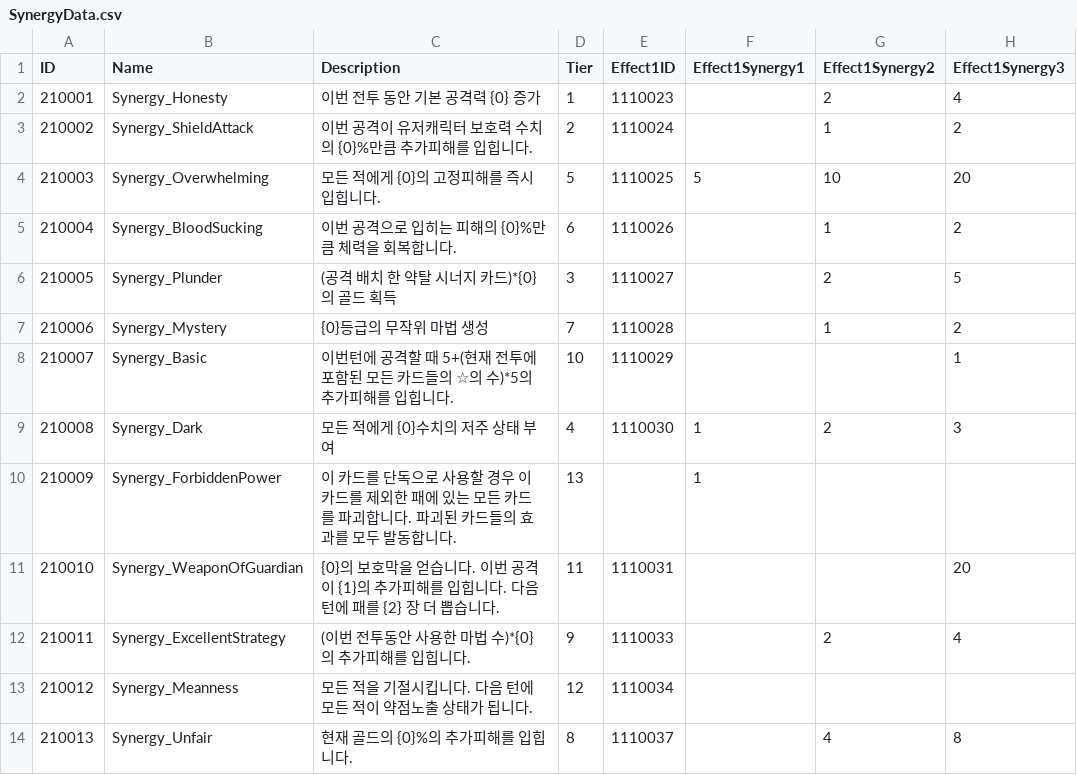
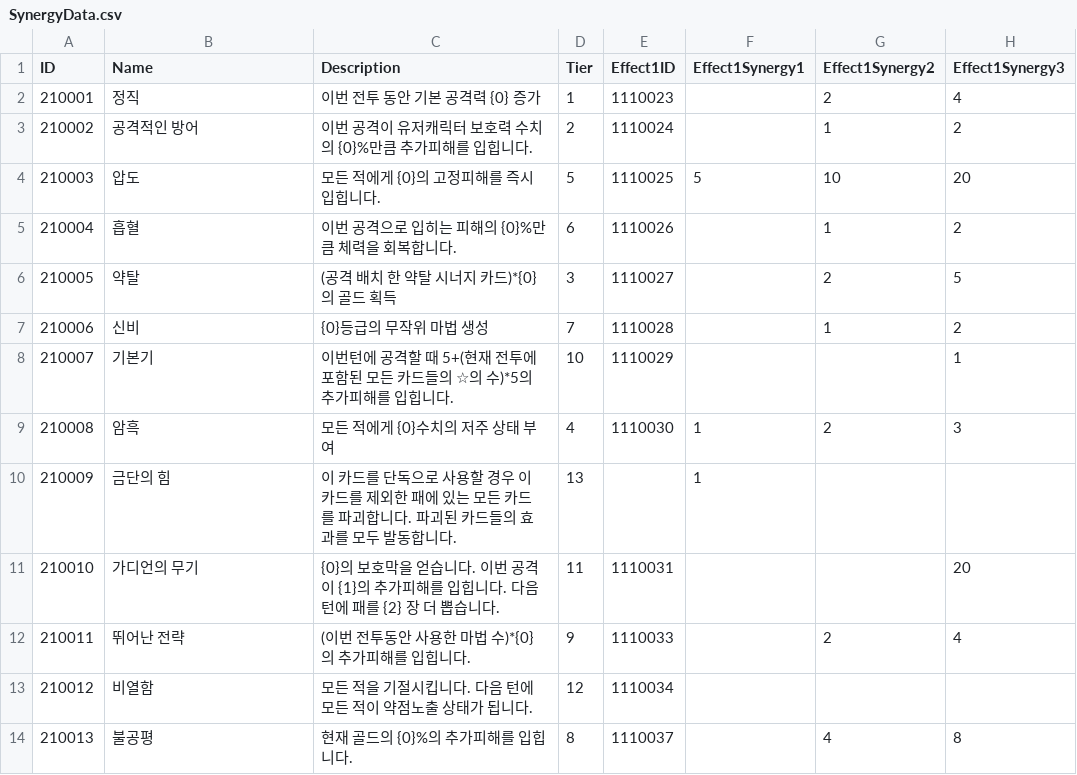
Before and after one commit to Tower-of-Guardians/TOG_Project, a CSV file: TOG_Unity/Assets/Datas/CSV/SynergyData.csv, drawn as a sheet; only a part is shown; the diff names each change by its address in the sheet, - before the commit and + after, or states it on an @@ line.

```diff
--- a/TOG_Unity/Assets/Datas/CSV/SynergyData.csv
+++ b/TOG_Unity/Assets/Datas/CSV/SynergyData.csv
-B2 (Name): Synergy_Honesty
+B2 (Name): 정직
-B3 (Name): Synergy_ShieldAttack
+B3 (Name): 공격적인 방어
-B4 (Name): Synergy_Overwhelming
+B4 (Name): 압도
-B5 (Name): Synergy_BloodSucking
+B5 (Name): 흡혈
-B6 (Name): Synergy_Plunder
+B6 (Name): 약탈
-B7 (Name): Synergy_Mystery
+B7 (Name): 신비
-B8 (Name): Synergy_Basic
+B8 (Name): 기본기
-B9 (Name): Synergy_Dark
+B9 (Name): 암흑
-B10 (Name): Synergy_ForbiddenPower
+B10 (Name): 금단의 힘
-B11 (Name): Synergy_WeaponOfGuardian
+B11 (Name): 가디언의 무기
-B12 (Name): Synergy_ExcellentStrategy
+B12 (Name): 뛰어난 전략
-B13 (Name): Synergy_Meanness
+B13 (Name): 비열함
-B14 (Name): Synergy_Unfair
+B14 (Name): 불공평
```
Also changed, not shown: 14 other files.
